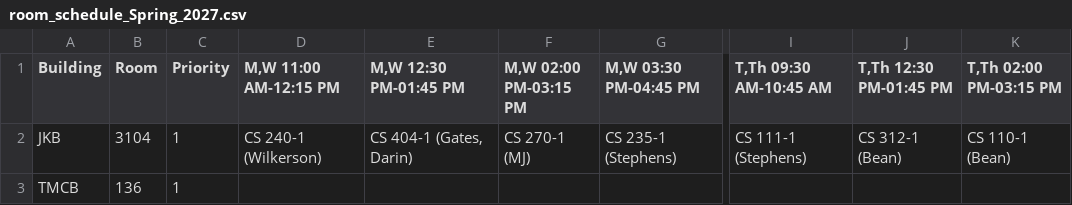
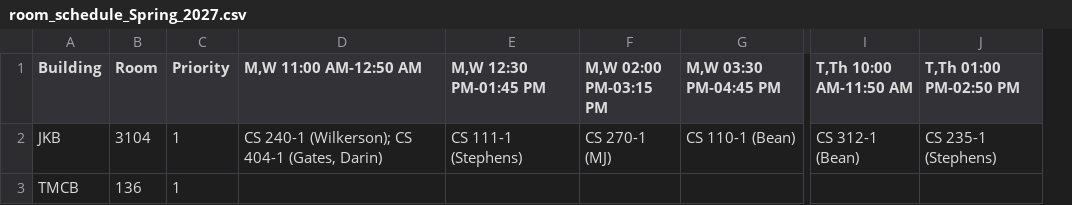
Before and after one commit to mjcleme/scheduling-public, a CSV file: room_schedule_Spring_2027.csv, drawn as a sheet; only a part is shown, gaps mark what is left out; removed rows and columns are numbered as before the commit, all else as after; the diff names each change by its address in the sheet, - before the commit and + after, or states it on an @@ line.

```diff
--- a/room_schedule_Spring_2027.csv
+++ b/room_schedule_Spring_2027.csv
-column D (M,W 11:00 AM-12:15 PM), row 2: CS 240-1 (Wilkerson)
+column D (M,W 11:00 AM-12:50 AM), row 2: CS 240-1 (Wilkerson); CS 404-1 (Gates, Darin)
-column I (T,Th 09:30 AM-10:45 AM), row 2: CS 111-1 (Stephens)
-column K (T,Th 02:00 PM-03:15 PM), row 2: CS 110-1 (Bean)
+column J (T,Th 01:00 PM-02:50 PM), row 2: CS 235-1 (Stephens)
-I1: T,Th 12:30 PM-01:45 PM
+I1: T,Th 10:00 AM-11:50 AM
-E2 (M,W 12:30 PM-01:45 PM): CS 404-1 (Gates, Darin)
+E2 (M,W 12:30 PM-01:45 PM): CS 111-1 (Stephens)
-G2 (M,W 03:30 PM-04:45 PM): CS 235-1 (Stephens)
+G2 (M,W 03:30 PM-04:45 PM): CS 110-1 (Bean)
```
Also changed, not shown: room_schedule_Fall_2026.csv, room_schedule_Winter_2027.csv, 5 other files.
